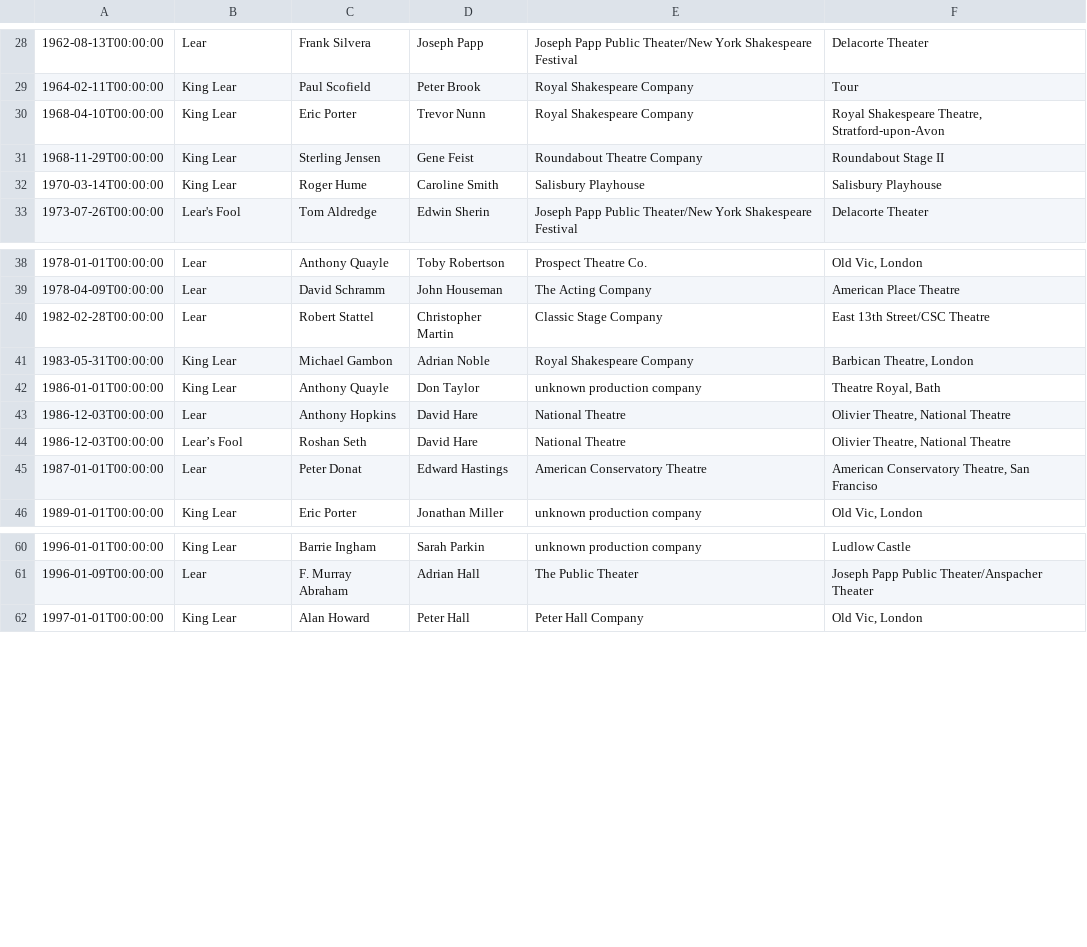
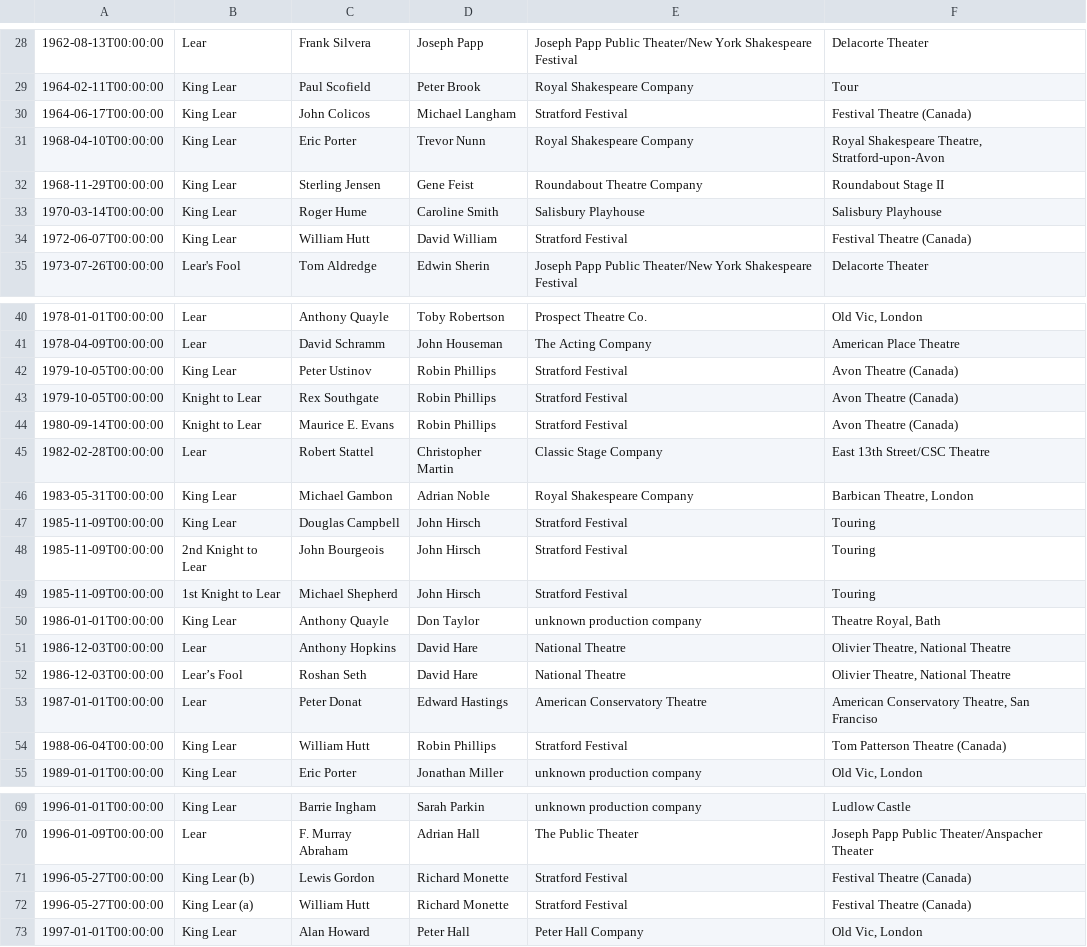
Before and after one commit to ewlin/shakespeare_production_data, a TSV file: data/temp/Lear.tsv, drawn as a sheet; only a part is shown, gaps mark what is left out; the diff covers the shown part only; the diff names each change by its address in the sheet, - before the commit and + after, or states it on an @@ line.

```diff
--- a/data/temp/Lear.tsv
+++ b/data/temp/Lear.tsv
+row 30: 1964-06-17T00:00:00 | King Lear | John Colicos | Michael Langham | Stratford Festival | Festival Theatre (Canada)
+row 34: 1972-06-07T00:00:00 | King Lear | William Hutt | David William | Stratford Festival | Festival Theatre (Canada)
+row 42: 1979-10-05T00:00:00 | King Lear | Peter Ustinov | Robin Phillips | Stratford Festival | Avon Theatre (Canada)
+row 43: 1979-10-05T00:00:00 | Knight to Lear | Rex Southgate | Robin Phillips | Stratford Festival | Avon Theatre (Canada)
+row 44: 1980-09-14T00:00:00 | Knight to Lear | Maurice E. Evans | Robin Phillips | Stratford Festival | Avon Theatre (Canada)
+row 47: 1985-11-09T00:00:00 | King Lear | Douglas Campbell | John Hirsch | Stratford Festival | Touring
+row 48: 1985-11-09T00:00:00 | 2nd Knight to Lear | John Bourgeois | John Hirsch | Stratford Festival | Touring
+row 49: 1985-11-09T00:00:00 | 1st Knight to Lear | Michael Shepherd | John Hirsch | Stratford Festival | Touring
+row 54: 1988-06-04T00:00:00 | King Lear | William Hutt | Robin Phillips | Stratford Festival | Tom Patterson Theatre (Canada)
+row 71: 1996-05-27T00:00:00 | King Lear (b) | Lewis Gordon | Richard Monette | Stratford Festival | Festival Theatre (Canada)
+row 72: 1996-05-27T00:00:00 | King Lear (a) | William Hutt | Richard Monette | Stratford Festival | Festival Theatre (Canada)
```
Also changed, not shown: 3 added rows elsewhere in this file, data/temp/Juliet.tsv, data/temp/Lady_Macbeth.tsv, 17 other files.
